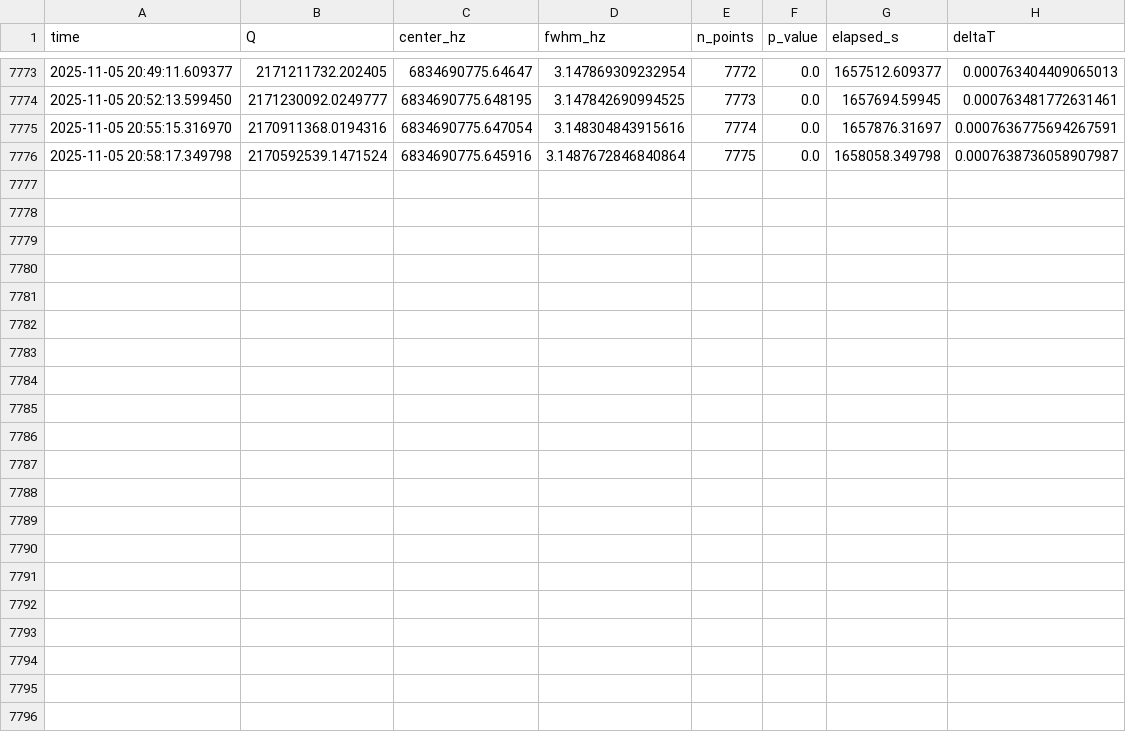
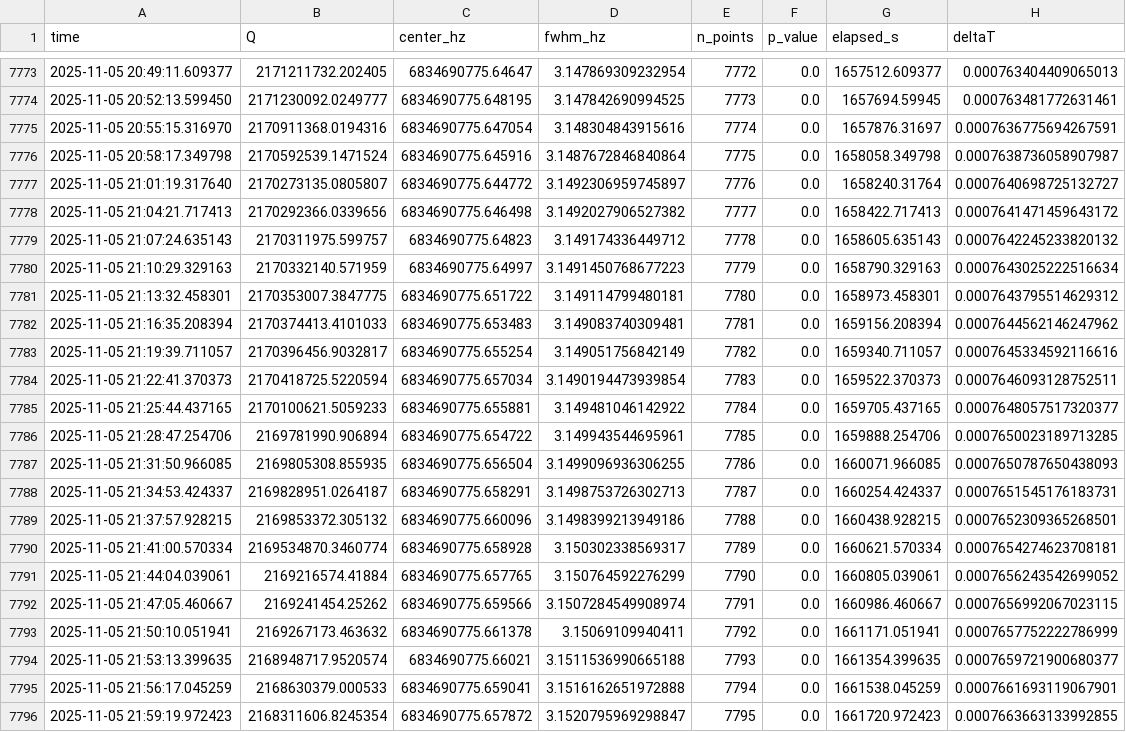
Before and after one commit to lucashill3062/Data, a CSV file: plots/q_timeseries.csv, drawn as a sheet; only a part is shown, gaps mark what is left out.

Commit message:
Update Q plots and timeseries (2025-11-06 06:01:15Z)

```diff
--- a/plots/q_timeseries.csv
+++ b/plots/q_timeseries.csv
@@ -7776 +7776,21 @@ time,Q,center_hz,fwhm_hz,n_points,p_value,elapsed_s,deltaT
 2025-11-05 20:58:17.349798,2170592539.1471524,6834690775.645916,3.1487672846840864,7775,0.0,1658058.349798,0.0007638736058907987
+2025-11-05 21:01:19.317640,2170273135.0805807,6834690775.644772,3.1492306959745897,7776,0.0,1658240.31764,0.0007640698725132727
+2025-11-05 21:04:21.717413,2170292366.0339656,6834690775.646498,3.1492027906527382,7777,0.0,1658422.717413,0.0007641471459643172
+2025-11-05 21:07:24.635143,2170311975.599757,6834690775.64823,3.149174336449712,7778,0.0,1658605.635143,0.0007642245233820132
+2025-11-05 21:10:29.329163,2170332140.571959,6834690775.64997,3.1491450768677223,7779,0.0,1658790.329163,0.0007643025222516634
+2025-11-05 21:13:32.458301,2170353007.3847775,6834690775.651722,3.149114799480181,7780,0.0,1658973.458301,0.0007643795514629312
+2025-11-05 21:16:35.208394,2170374413.4101033,6834690775.653483,3.149083740309481,7781,0.0,1659156.208394,0.0007644562146247962
+2025-11-05 21:19:39.711057,2170396456.9032817,6834690775.655254,3.149051756842149,7782,0.0,1659340.711057,0.0007645334592116616
+2025-11-05 21:22:41.370373,2170418725.5220594,6834690775.657034,3.1490194473939854,7783,0.0,1659522.370373,0.0007646093128752511
+2025-11-05 21:25:44.437165,2170100621.5059233,6834690775.655881,3.149481046142922,7784,0.0,1659705.437165,0.0007648057517320377
+2025-11-05 21:28:47.254706,2169781990.906894,6834690775.654722,3.149943544695961,7785,0.0,1659888.254706,0.0007650023189713285
+2025-11-05 21:31:50.966085,2169805308.855935,6834690775.656504,3.1499096936306255,7786,0.0,1660071.966085,0.0007650787650438093
+2025-11-05 21:34:53.424337,2169828951.0264187,6834690775.658291,3.1498753726302713,7787,0.0,1660254.424337,0.0007651545176183731
+2025-11-05 21:37:57.928215,2169853372.305132,6834690775.660096,3.1498399213949186,7788,0.0,1660438.928215,0.0007652309365268501
+2025-11-05 21:41:00.570334,2169534870.3460774,6834690775.658928,3.150302338569317,7789,0.0,1660621.570334,0.0007654274623708181
+2025-11-05 21:44:04.039061,2169216574.41884,6834690775.657765,3.150764592276299,7790,0.0,1660805.039061,0.0007656243542699052
+2025-11-05 21:47:05.460667,2169241454.25262,6834690775.659566,3.1507284549908974,7791,0.0,1660986.460667,0.0007656992067023115
+2025-11-05 21:50:10.051941,2169267173.463632,6834690775.661378,3.15069109940411,7792,0.0,1661171.051941,0.0007657752222786999
+2025-11-05 21:53:13.399635,2168948717.9520574,6834690775.66021,3.1511536990665188,7793,0.0,1661354.399635,0.0007659721900680377
+2025-11-05 21:56:17.045259,2168630379.000533,6834690775.659041,3.1516162651972888,7794,0.0,1661538.045259,0.0007661693119067901
+2025-11-05 21:59:19.972423,2168311606.8245354,6834690775.657872,3.1520795969298847,7795,0.0,1661720.972423,0.0007663663133992855
```
Also changed, not shown: 3 other files.
